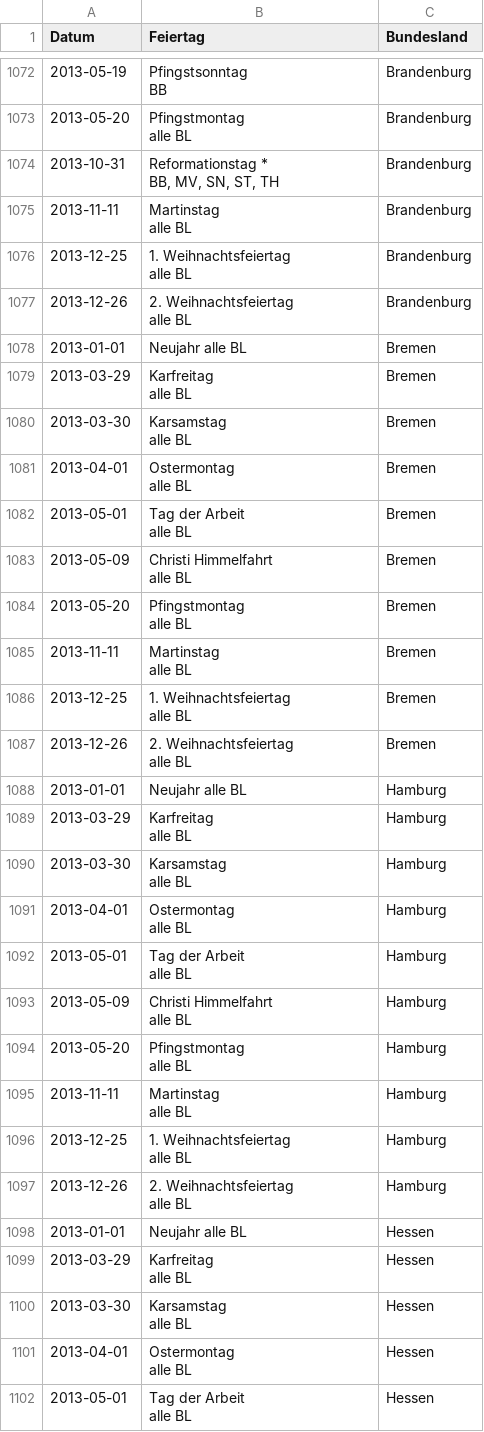
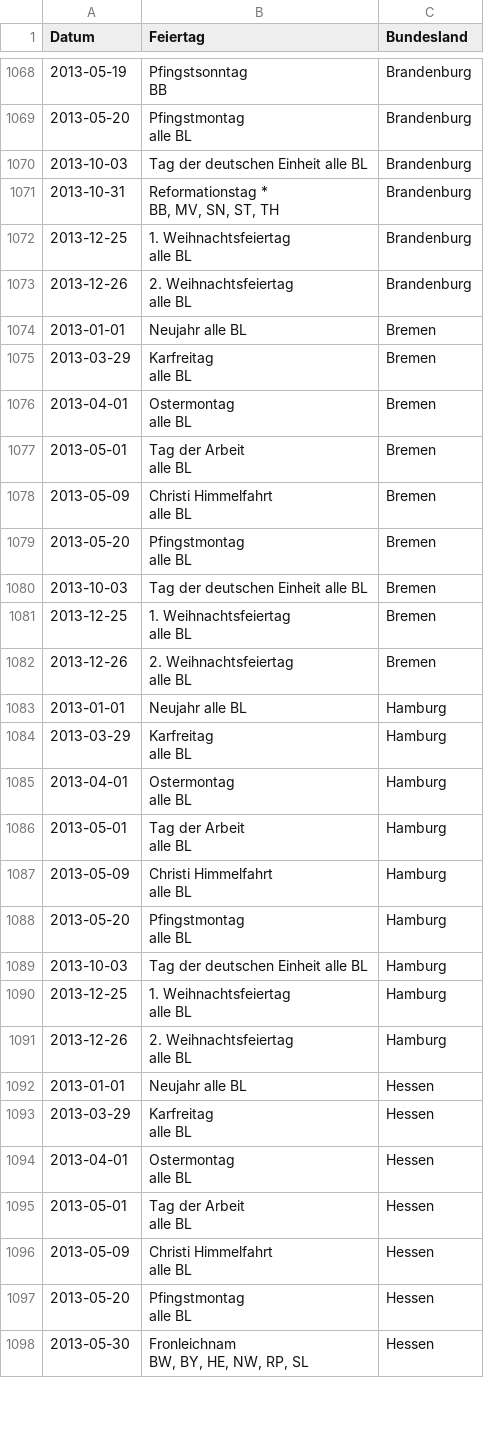
Before and after one commit to g3r1t/Umsatzdaten_Dump, a CSV file: Feiertage.csv, drawn as a sheet; only a part is shown, gaps mark what is left out; the shorter side is filled out with more unchanged rows; the diff covers the shown part only.

```diff
--- a/Feiertage.csv
+++ b/Feiertage.csv
@@ -1115,6 +1104,5 @@ BB","Brandenburg"
 alle BL","Brandenburg"
+2013-10-03,"Tag der deutschen Einheit alle BL","Brandenburg"
 2013-10-31,"Reformationstag *
 BB, MV, SN, ST, TH","Brandenburg"
-2013-11-11,"Martinstag
-alle BL","Brandenburg"
 2013-12-25,"1. Weihnachtsfeiertag
@@ -1126,4 +1114,2 @@ alle BL","Brandenburg"
 alle BL","Bremen"
-2013-03-30,"Karsamstag
-alle BL","Bremen"
 2013-04-01,"Ostermontag
@@ -1136,4 +1122,3 @@ alle BL","Bremen"
 alle BL","Bremen"
-2013-11-11,"Martinstag
-alle BL","Bremen"
+2013-10-03,"Tag der deutschen Einheit alle BL","Bremen"
 2013-12-25,"1. Weihnachtsfeiertag
@@ -1145,4 +1130,2 @@ alle BL","Bremen"
 alle BL","Hamburg"
-2013-03-30,"Karsamstag
-alle BL","Hamburg"
 2013-04-01,"Ostermontag
@@ -1155,4 +1138,3 @@ alle BL","Hamburg"
 alle BL","Hamburg"
-2013-11-11,"Martinstag
-alle BL","Hamburg"
+2013-10-03,"Tag der deutschen Einheit alle BL","Hamburg"
 2013-12-25,"1. Weihnachtsfeiertag
@@ -1164,4 +1146,2 @@ alle BL","Hamburg"
 alle BL","Hessen"
-2013-03-30,"Karsamstag
-alle BL","Hessen"
 2013-04-01,"Ostermontag
```
Also changed, not shown: 8 added rows, 21 removed rows and 10 edited cells elsewhere in this file, 1 other file.
